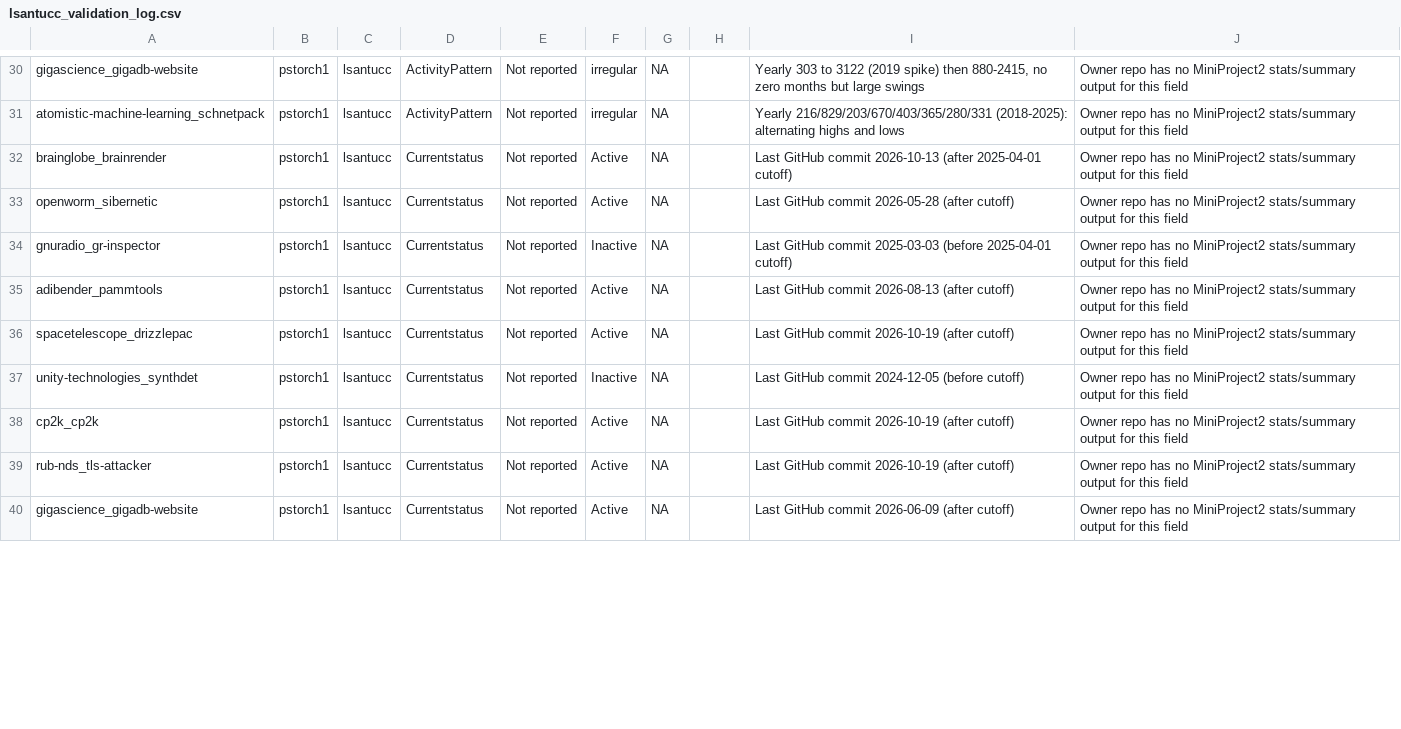
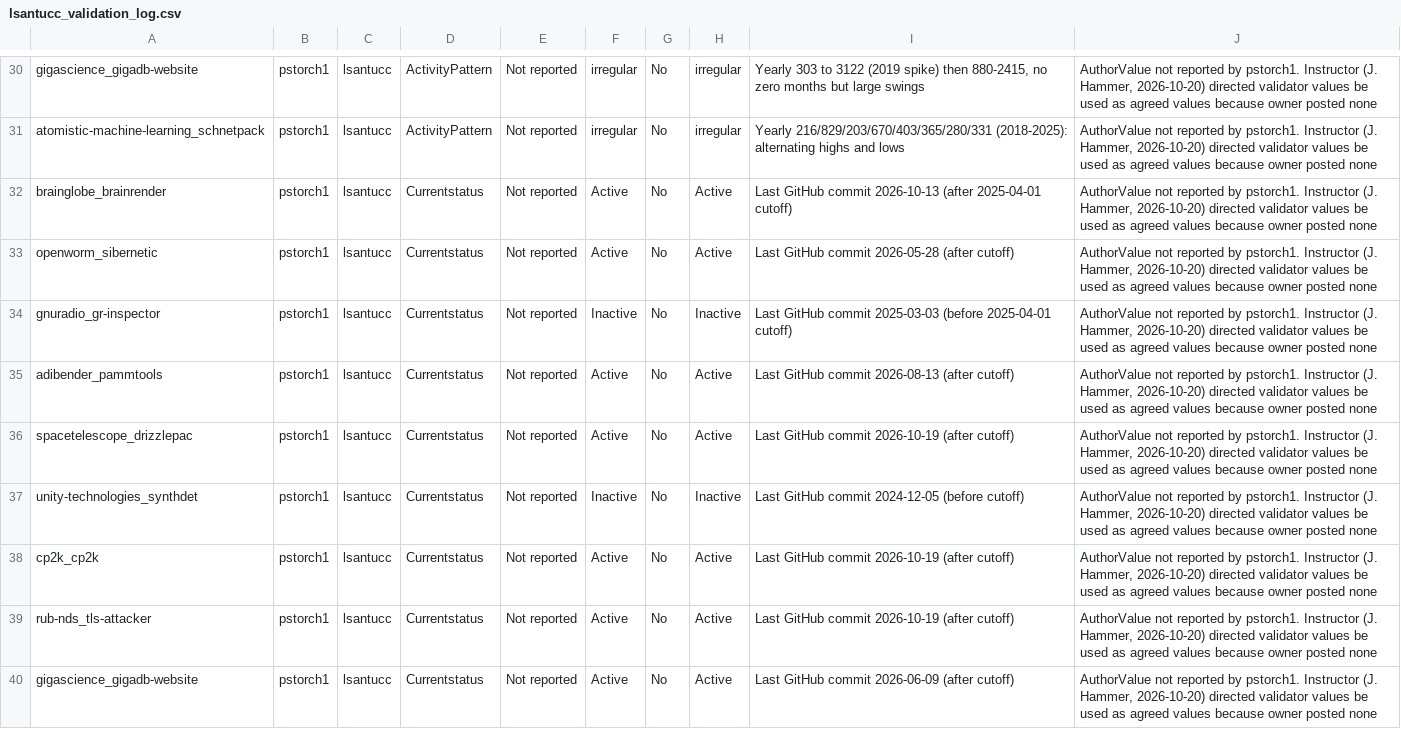
Before and after one commit to lsantucc/MiniProject3, a CSV file: lsantucc_validation_log.csv, drawn as a sheet; only a part is shown, gaps mark what is left out; the diff covers the shown part only; the diff names each change by its address in the sheet, - before the commit and + after, or states it on an @@ line.

```diff
--- a/lsantucc_validation_log.csv
+++ b/lsantucc_validation_log.csv
-G30:G40: NA
+G30:G40: No
-H30:H31: (empty)
+H30:H31: irregular
-J30:J40: Owner repo has no MiniProject2 stats/summary output for this field
+J30:J40: AuthorValue not reported by pstorch1. Instructor (J. Hammer, 2026-10-20) directed validator values be used as agreed values because owner posted none
-H32:H33: (empty)
+H32:H33: Active
-H34: (empty)
+H34: Inactive
-H35:H36: (empty)
+H35:H36: Active
-H37: (empty)
+H37: Inactive
-H38:H40: (empty)
+H38:H40: Active
```
Also changed, not shown: 117 edited cells elsewhere in this file, lsantucc_agreement_stats.csv, 3 other files.
